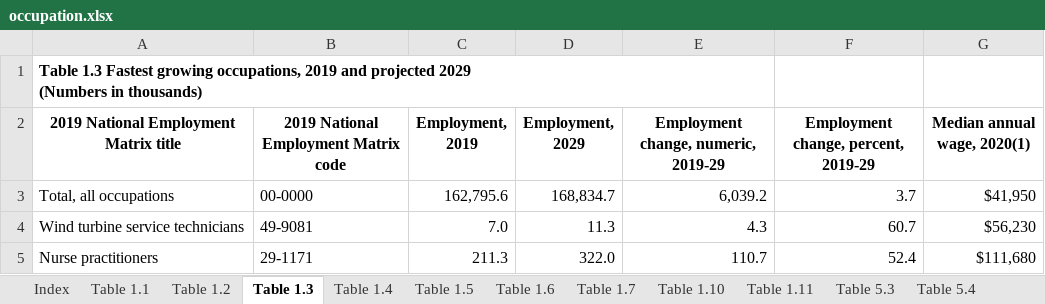
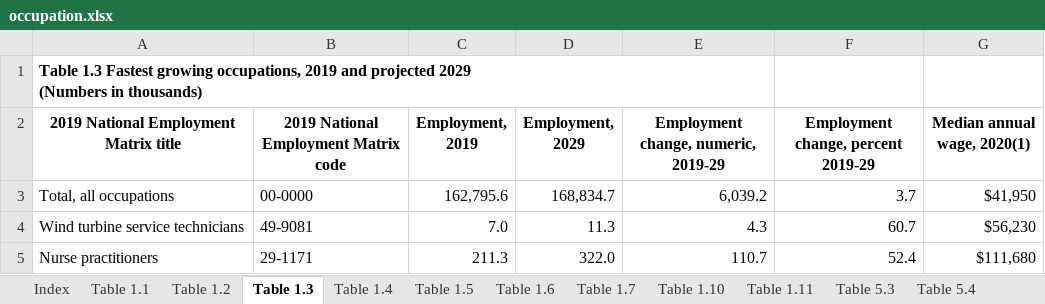
Before and after one commit to namansingh2623/BDA_project, an Excel workbook: project_data/project_data/Datasets/2019-29/occupation.xlsx, sheet Table 1.3, drawn as a sheet; only a part is shown; values as stored, in another font and other column widths than the file's, no borders; the diff names each change by its address in the sheet, - before the commit and + after, or states it on an @@ line.

```diff
--- a/project_data/project_data/Datasets/2019-29/occupation.xlsx (sheet Table 1.3)
+++ b/project_data/project_data/Datasets/2019-29/occupation.xlsx (sheet Table 1.3)
-F2: Employment change, percent, 2019-29
+F2: Employment change, percent 2019-29
```
Also changed, not shown: 4 other files.
